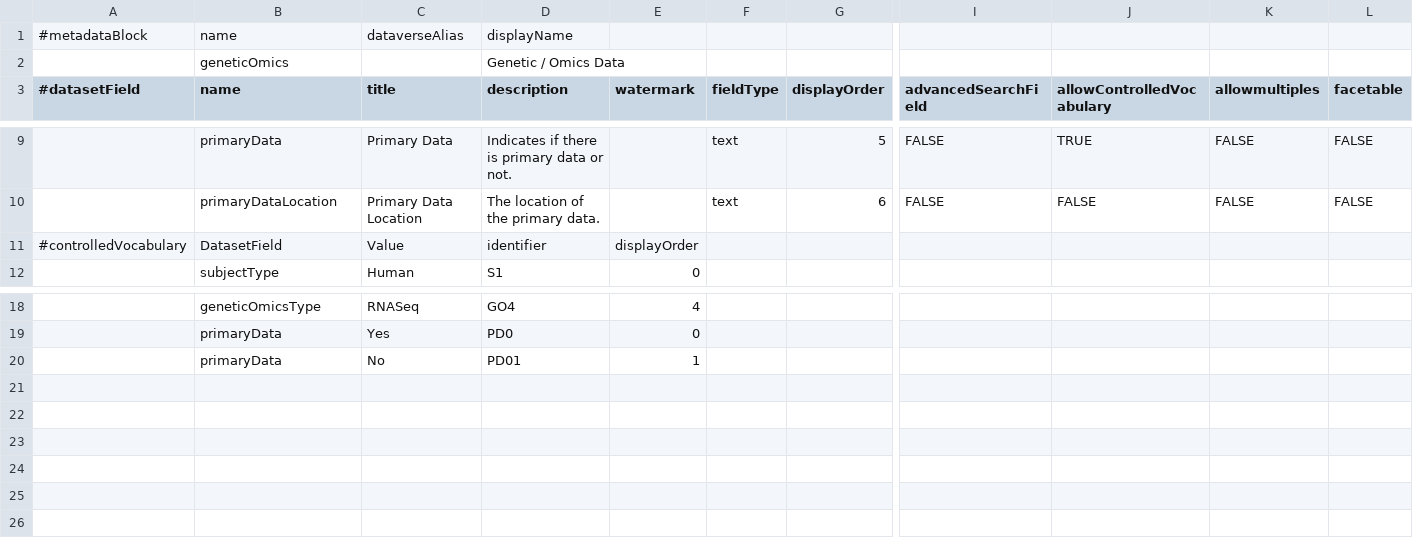
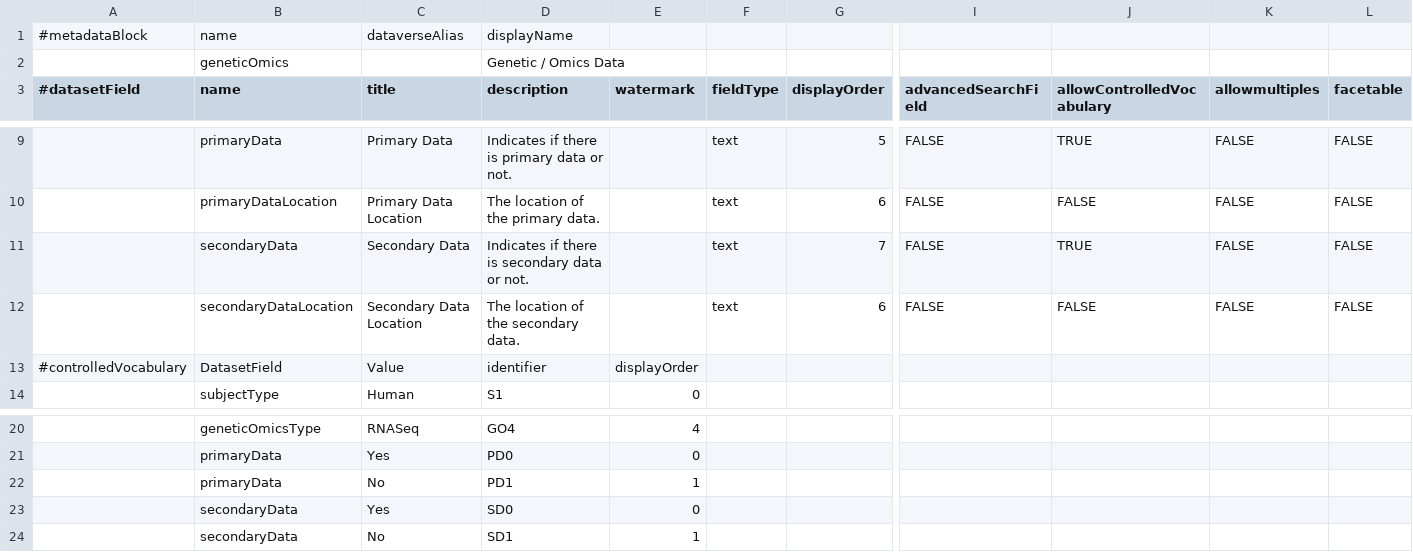
Before and after one commit to LauraHuisintveld/Medical-Metadata-Custom-blocks, a TSV file: GeneticOmicsData.tsv, drawn as a sheet; only a part is shown, gaps mark what is left out; addresses are those after the commit; rows hold the shown columns only; the diff names each change by its address in the sheet, - before the commit and + after, or states it on an @@ line.

Commit message:
Update GeneticOmicsData.tsv

```diff
--- a/GeneticOmicsData.tsv
+++ b/GeneticOmicsData.tsv
+row 11:  | secondaryData | Secondary Data | Indicates if there is secondary data or not. |  | text | 7 | FALSE | TRUE | FALSE | FALSE
+row 12:  | secondaryDataLocation | Secondary Data Location | The location of the secondary data. |  | text | 6 | FALSE | FALSE | FALSE | FALSE
-D22 (description): PD01
+D22 (description): PD1
+row 23:  | secondaryData | Yes | SD0 | 0
+row 24:  | secondaryData | No | SD1 | 1
```
